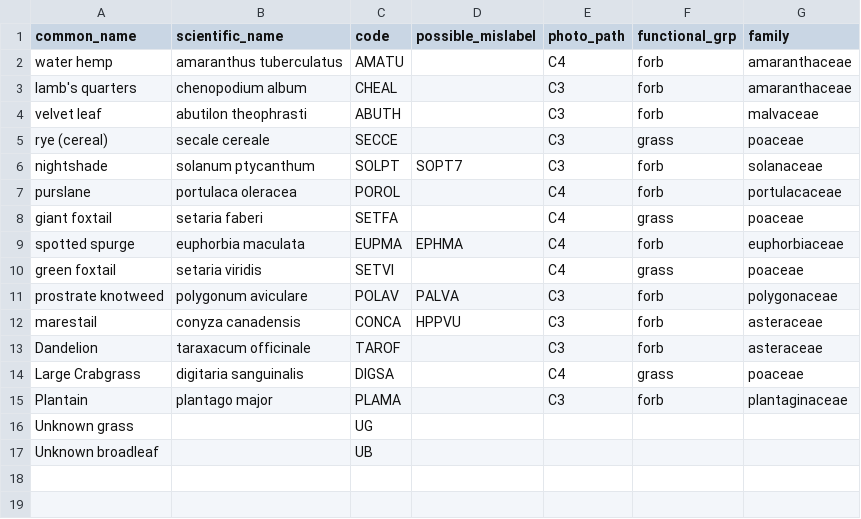
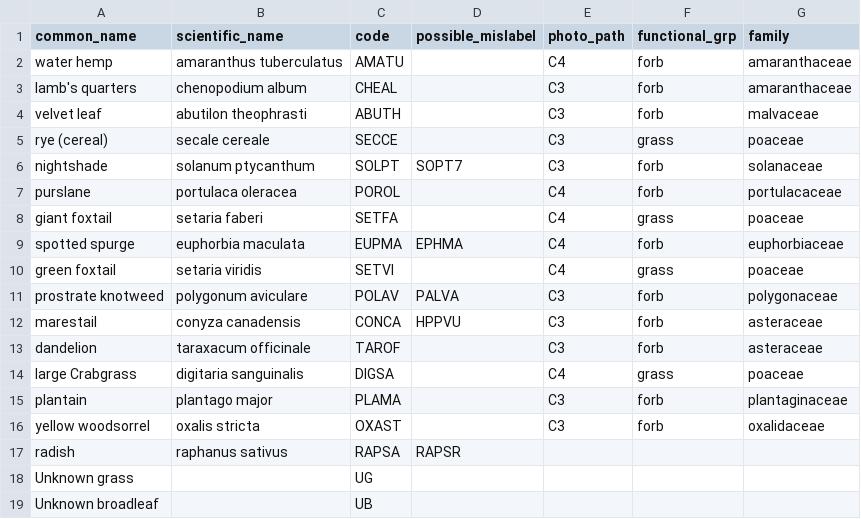
Before and after one commit to vanichols/PFIweeds2020, a CSV file: data-raw/raw_files/weed-spp-list.csv, drawn as a sheet.

Commit message:
Added radish to spp list. Rebuilt .rda

```diff
--- a/data-raw/raw_files/weed-spp-list.csv
+++ b/data-raw/raw_files/weed-spp-list.csv
@@ -12,5 +12,7 @@ prostrate knotweed,polygonum aviculare,POLAV,PALVA,C3,forb,polygonaceae
 marestail,conyza canadensis,CONCA,HPPVU,C3,forb,asteraceae
-Dandelion,taraxacum officinale,TAROF,,C3,forb,asteraceae
-Large Crabgrass,digitaria sanguinalis,DIGSA,,C4,grass,poaceae
-Plantain,plantago major,PLAMA,,C3,forb,plantaginaceae
+dandelion,taraxacum officinale,TAROF,,C3,forb,asteraceae
+large Crabgrass,digitaria sanguinalis,DIGSA,,C4,grass,poaceae
+plantain,plantago major,PLAMA,,C3,forb,plantaginaceae
+yellow woodsorrel,oxalis stricta,OXAST,,C3,forb,oxalidaceae
+radish,raphanus sativus,RAPSA,RAPSR,,,
 Unknown grass,,UG,,,,
```
Also changed, not shown: 2 other files.
